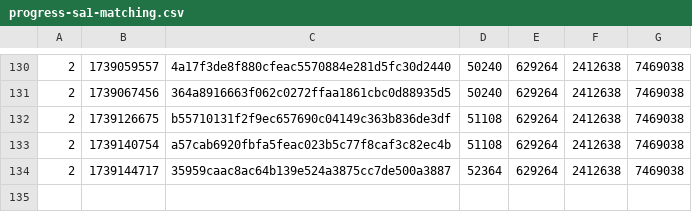
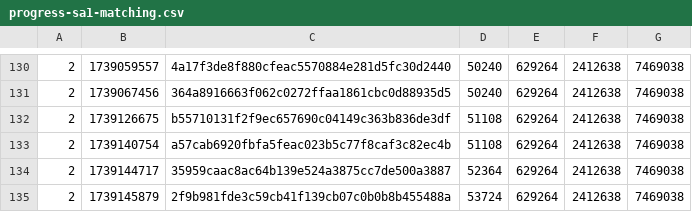
Before and after one commit to SAT-R/sa1, a CSV file: reports/progress-sa1-matching.csv, drawn as a sheet; only a part is shown, gaps mark what is left out; the diff names each change by its address in the sheet, - before the commit and + after, or states it on an @@ line.

```diff
--- a/reports/progress-sa1-matching.csv
+++ b/reports/progress-sa1-matching.csv
+row 135: 2 | 1739145879 | 2f9b981fde3c59cb41f139cb07c0b0b8b455488a | 53724 | 629264 | 2412638 | 7469038
```
Also changed, not shown: reports/progress-sa1-nonmatching.csv, 2 other files.
